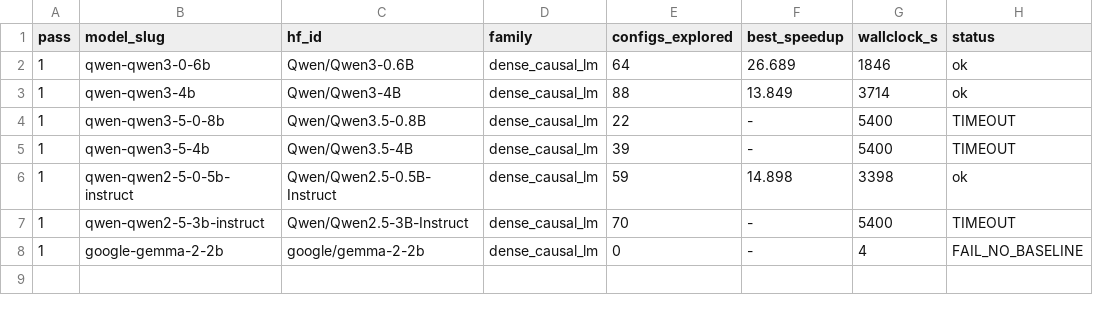
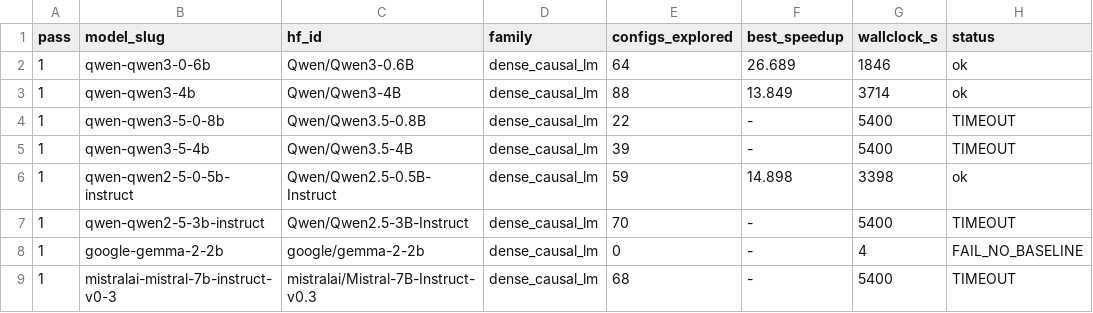
Before and after one commit to arminagha1234/trainium-optimizer, a TSV file: knowledge-bank/_curves/shard0_learning_curve.tsv, drawn as a sheet; the diff names each change by its address in the sheet, - before the commit and + after, or states it on an @@ line.

Commit message:
bank snapshot 2026-08-21T05:40:44Z (14 lessons)

```diff
--- a/knowledge-bank/_curves/shard0_learning_curve.tsv
+++ b/knowledge-bank/_curves/shard0_learning_curve.tsv
+row 9: 1 | mistralai-mistral-7b-instruct-v0-3 | mistralai/Mistral-7B-Instruct-v0.3 | dense_causal_lm | 68 | - | 5400 | TIMEOUT
```
Also changed, not shown: 1 other file.
